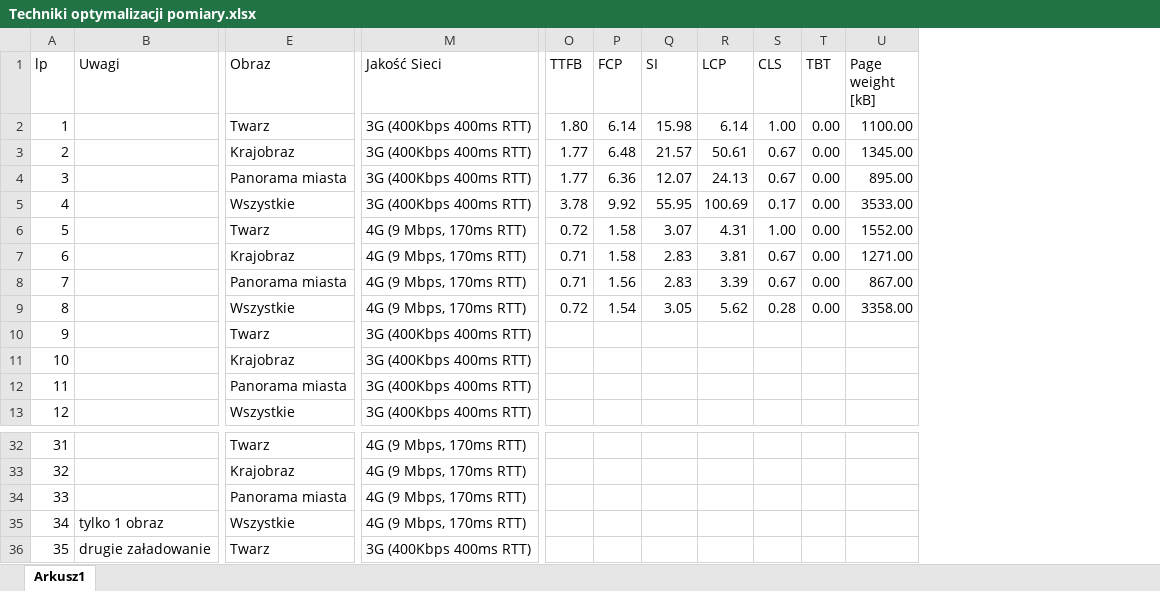
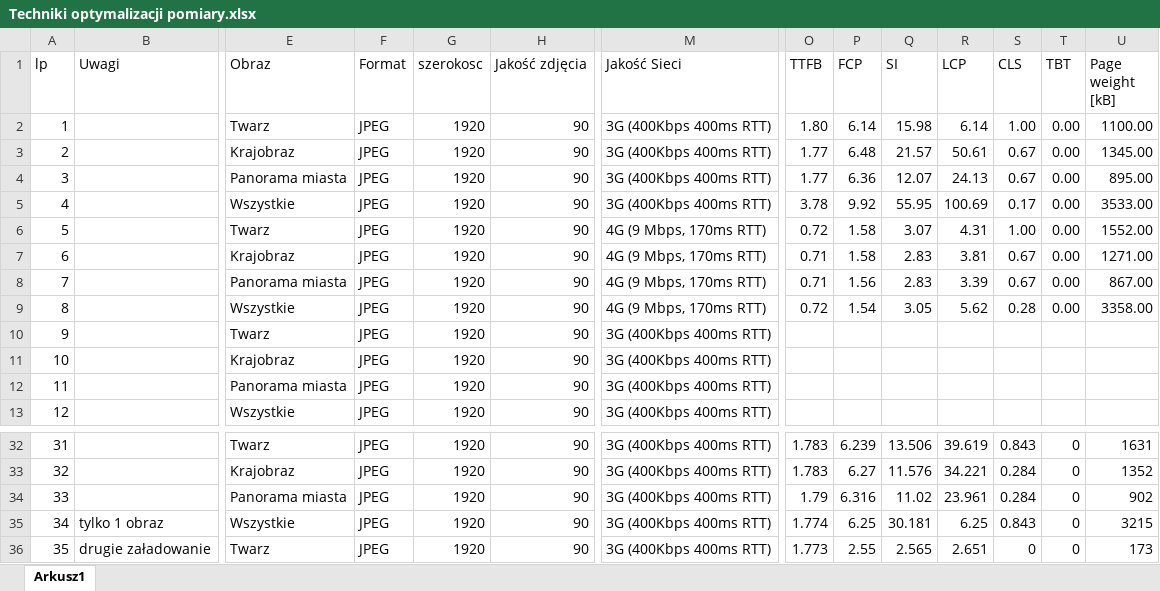
Before and after one commit to Jakub-Radzik/ImageLoadingMasters, an Excel workbook: Techniki optymalizacji pomiary.xlsx, sheet Arkusz1, drawn as a sheet; only a part is shown, gaps mark what is left out; values as stored, in another font and other column widths than the file's, no borders; the diff covers the shown part only; the diff names each change by its address in the sheet, - before the commit and + after, or states it on an @@ line.

```diff
--- a/Techniki optymalizacji pomiary.xlsx (sheet Arkusz1)
+++ b/Techniki optymalizacji pomiary.xlsx (sheet Arkusz1)
@@ column F (Format) unhidden, rows 2-13: all JPEG; rows 32-36: all JPEG @@
@@ column G (szerokosc) unhidden, rows 2-13: all 1920; rows 32-36: all 1920 @@
@@ column H (Jakość zdjęcia) unhidden, rows 2-13: all 90; rows 32-36: all 90 @@
-M32:M35 (Jakość Sieci): 4G (9 Mbps, 170ms RTT)
+M32:M35 (Jakość Sieci): 3G (400Kbps 400ms RTT)
-O32:O33 (TTFB): (empty)
+O32:O33 (TTFB): 1.783
-P32 (FCP): (empty)
+P32 (FCP): 6.239
-Q32 (SI): (empty)
+Q32 (SI): 13.506
-R32 (LCP): (empty)
+R32 (LCP): 39.619
-S32 (CLS): (empty)
+S32 (CLS): 0.843
-T32:T36 (TBT): (empty)
+T32:T36 (TBT): 0
-U32 (Page weight [kB]): (empty)
+U32 (Page weight [kB]): 1631
-P33 (FCP): (empty)
+P33 (FCP): 6.27
-Q33 (SI): (empty)
+Q33 (SI): 11.576
-R33 (LCP): (empty)
+R33 (LCP): 34.221
-S33:S34 (CLS): (empty)
+S33:S34 (CLS): 0.284
-U33 (Page weight [kB]): (empty)
+U33 (Page weight [kB]): 1352
-O34 (TTFB): (empty)
+O34 (TTFB): 1.79
-P34 (FCP): (empty)
+P34 (FCP): 6.316
-Q34 (SI): (empty)
+Q34 (SI): 11.02
-R34 (LCP): (empty)
+R34 (LCP): 23.961
-U34 (Page weight [kB]): (empty)
+U34 (Page weight [kB]): 902
-O35 (TTFB): (empty)
+O35 (TTFB): 1.774
-P35 (FCP): (empty)
+P35 (FCP): 6.25
-Q35 (SI): (empty)
+Q35 (SI): 30.181
-R35 (LCP): (empty)
+R35 (LCP): 6.25
-S35 (CLS): (empty)
+S35 (CLS): 0.843
-U35 (Page weight [kB]): (empty)
+U35 (Page weight [kB]): 3215
-O36 (TTFB): (empty)
+O36 (TTFB): 1.773
-P36 (FCP): (empty)
+P36 (FCP): 2.55
-Q36 (SI): (empty)
+Q36 (SI): 2.565
-R36 (LCP): (empty)
+R36 (LCP): 2.651
-S36 (CLS): (empty)
+S36 (CLS): 0
-U36 (Page weight [kB]): (empty)
+U36 (Page weight [kB]): 173
```
Also changed, not shown: 613 edited cells and cell formats elsewhere in this sheet, images/ANKIETY.xlsx.
